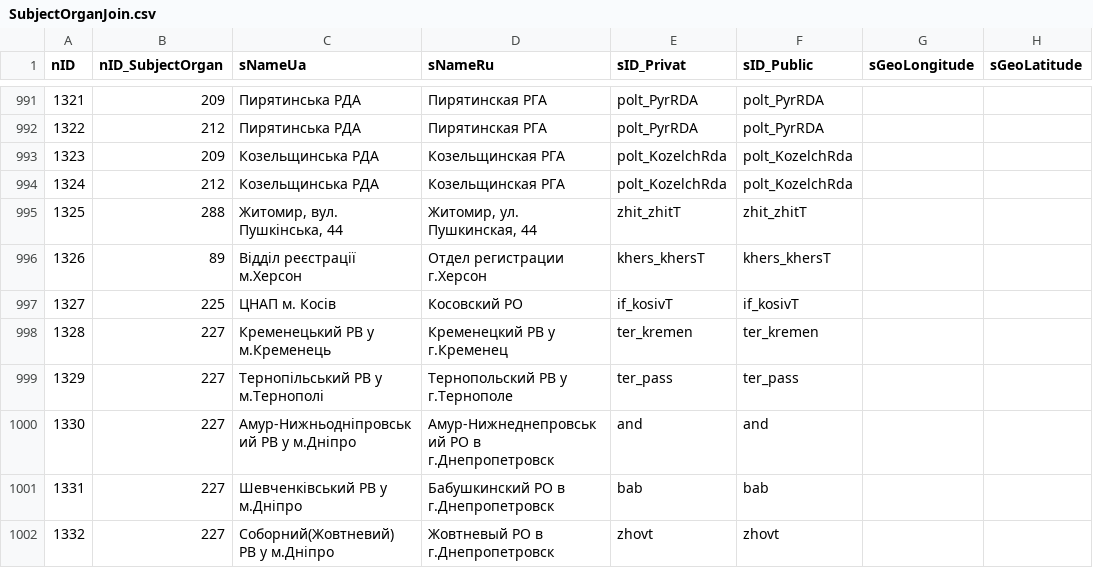
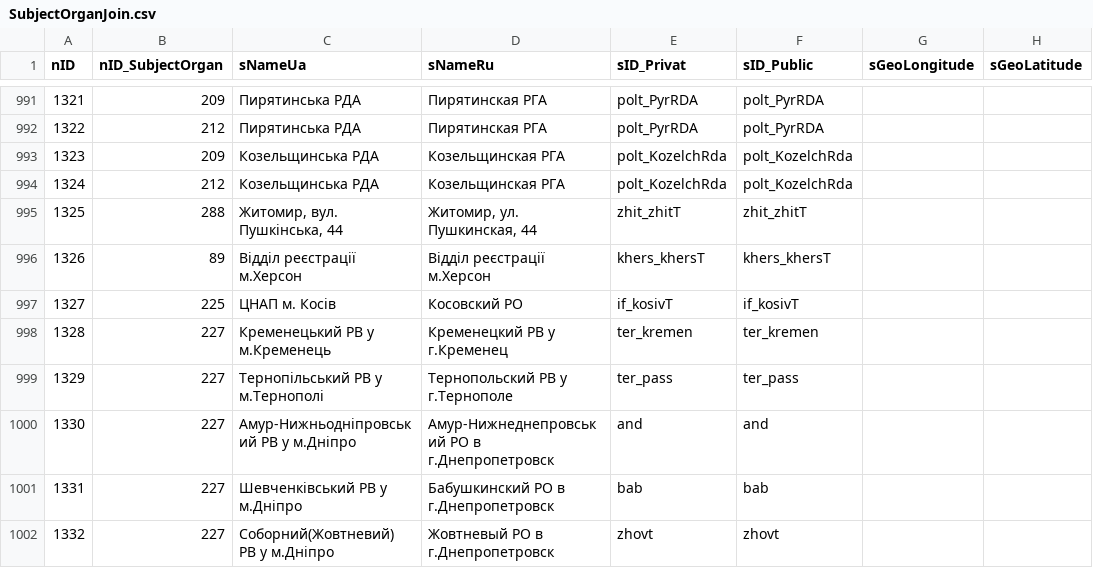
Before and after one commit to iGov-UA/iGov_Data, a CSV file: wf-central/src/main/resources/data/iGov/SubjectOrganJoin.csv, drawn as a sheet; only a part is shown, gaps mark what is left out; the diff names each change by its address in the sheet, - before the commit and + after, or states it on an @@ line.

```diff
--- a/wf-central/src/main/resources/data/iGov/SubjectOrganJoin.csv
+++ b/wf-central/src/main/resources/data/iGov/SubjectOrganJoin.csv
-D996 (sNameRu): Отдел регистрации г.Херсон
+D996 (sNameRu): Відділ реєстрації м.Херсон
```
Also changed, not shown: wf-region/src/main/resources/data/iGov__Test_Delta/FlowProperty.csv, 7 other files.
